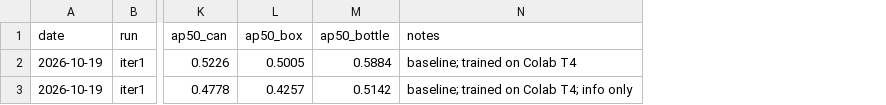
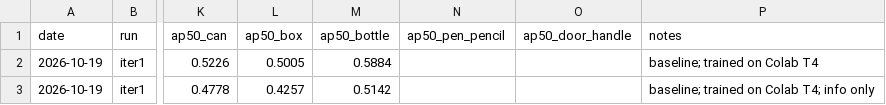
Before and after one commit to N-Pulse/ARM-SOFT-Grasping, a CSV file: training/results/evaluations.csv, drawn as a sheet; only a part is shown, gaps mark what is left out; the diff names each change by its address in the sheet, - before the commit and + after, or states it on an @@ line.

Commit message:
feat(training): add pen_pencil and door_handle classes (openimages6)
Cover the six classes of CV-REQ-002 with Open Images Pen and Door handle, keeping IDs 0-3 unchanged. Keep data.yaml and openimages4 so iter1 stays reproducible. Add the two columns to evaluations.csv and refuse to append when a CSV header differs.

```diff
--- a/training/results/evaluations.csv
+++ b/training/results/evaluations.csv
+column N (ap50_pen_pencil), empty
+column O (ap50_door_handle), empty
```
Also changed, not shown: 14 other files.
